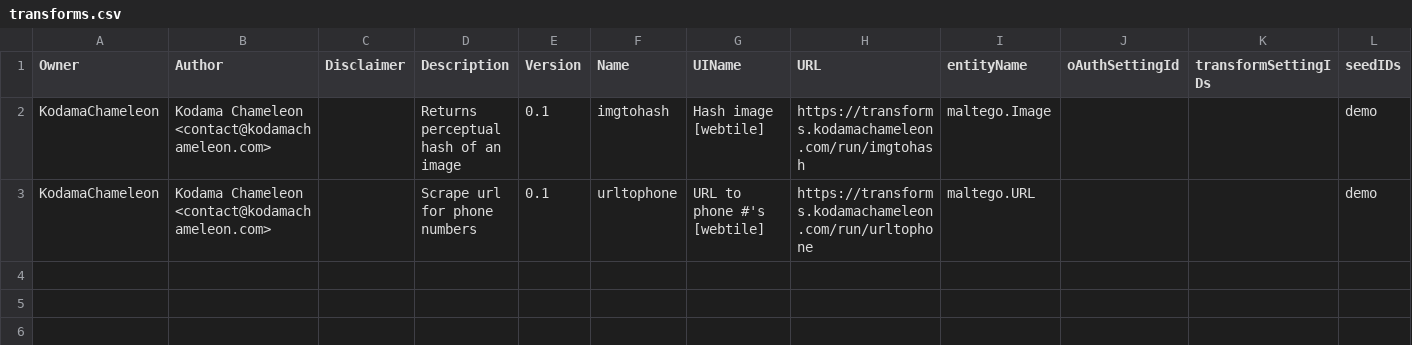
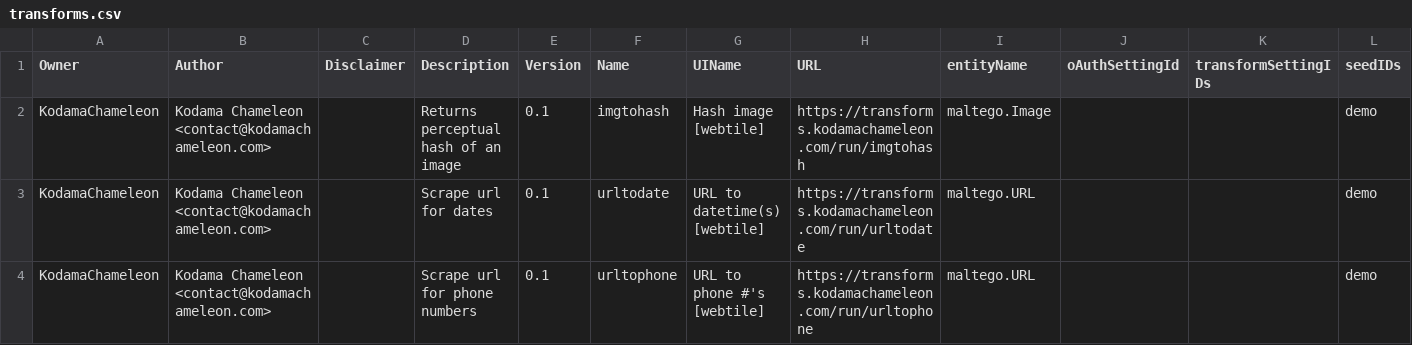
Before and after one commit to kodamaChameleon/webtile-maltego, a CSV file: transforms.csv, drawn as a sheet.

Commit message:
add urlToDate

```diff
--- a/transforms.csv
+++ b/transforms.csv
@@ -2,2 +2,3 @@ Owner,Author,Disclaimer,Description,Version,Name,UIName,URL,entityName,oAuthSett
 KodamaChameleon,Kodama Chameleon <contact@kodamachameleon.com>,,Returns perceptual hash of an image,0.1,imgtohash,Hash image [webtile],https://transforms.kodamachameleon.com/run/imgtohash,maltego.Image,,,demo
+KodamaChameleon,Kodama Chameleon <contact@kodamachameleon.com>,,Scrape url for dates,0.1,urltodate,URL to datetime(s) [webtile],https://transforms.kodamachameleon.com/run/urltodate,maltego.URL,,,demo
 KodamaChameleon,Kodama Chameleon <contact@kodamachameleon.com>,,Scrape url for phone numbers,0.1,urltophone,URL to phone #'s [webtile],https://transforms.kodamachameleon.com/run/urltophone,maltego.URL,,,demo
```
Also changed, not shown: 1 other file.
